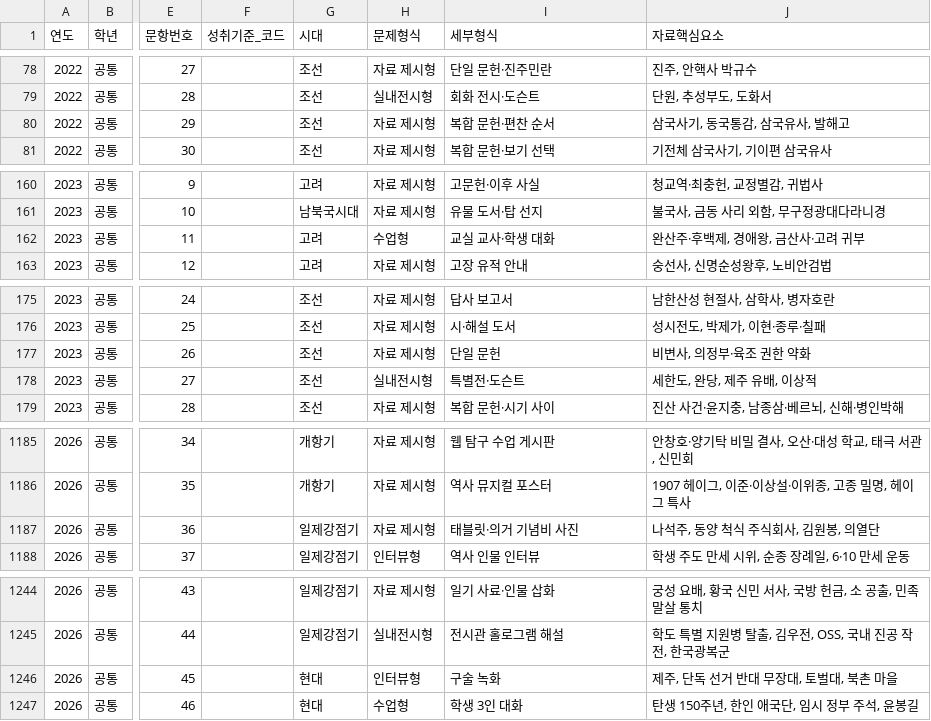
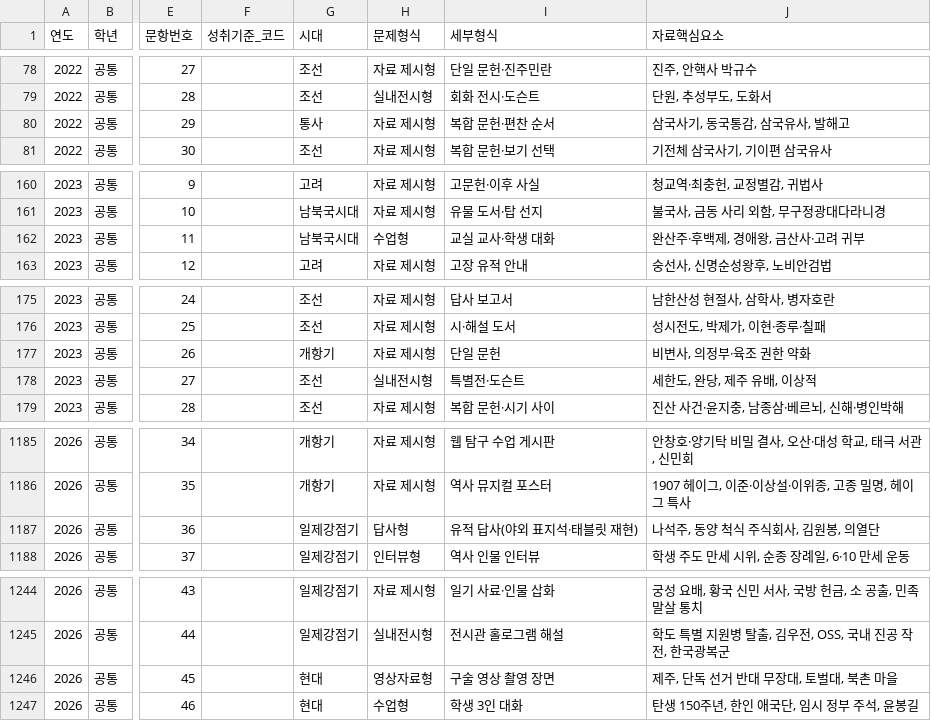
Before and after one commit to helios3291-cmyk/PHQM, a CSV file: output/data/exam_hancert.csv, drawn as a sheet; only a part is shown, gaps mark what is left out; the diff covers the shown part only; the diff names each change by its address in the sheet, - before the commit and + after, or states it on an @@ line.

```diff
--- a/output/data/exam_hancert.csv
+++ b/output/data/exam_hancert.csv
-G80 (시대): 조선
+G80 (시대): 통사
-G162 (시대): 고려
+G162 (시대): 남북국시대
-G177 (시대): 조선
+G177 (시대): 개항기
-H1187 (문제형식): 자료 제시형
+H1187 (문제형식): 답사형
-I1187 (세부형식): 태블릿·의거 기념비 사진
+I1187 (세부형식): 유적 답사(야외 표지석·태블릿 재현)
-H1246 (문제형식): 인터뷰형
+H1246 (문제형식): 영상자료형
-I1246 (세부형식): 구술 녹화
+I1246 (세부형식): 구술 영상 촬영 장면
```
Also changed, not shown: 14 edited cells elsewhere in this file, 4 other files.
